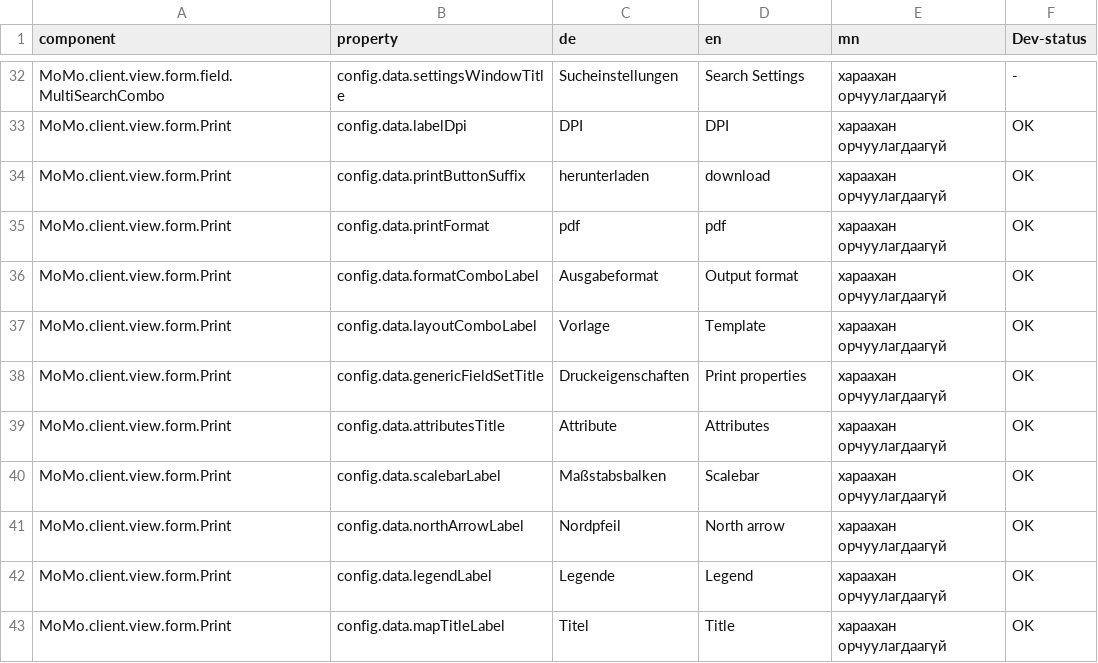
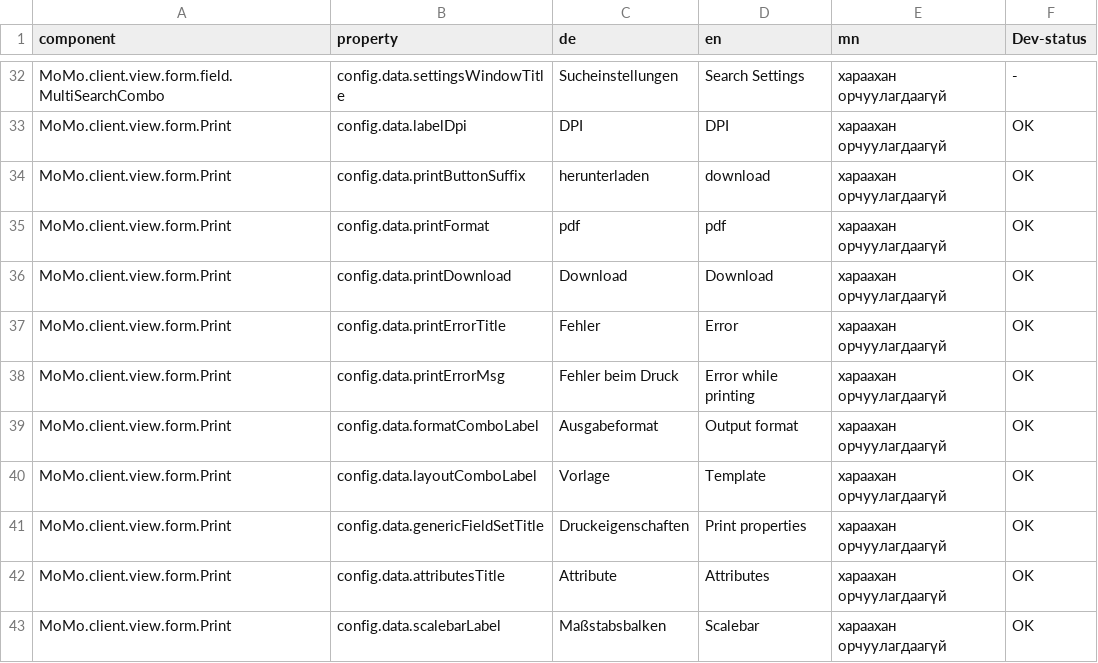
Before and after one commit to terrestris/momo3-backend, a CSV file: src/main/resources/META-INF/locale/client.csv, drawn as a sheet; only a part is shown, gaps mark what is left out; the shorter side is filled out with more unchanged rows.

Commit message:
Better printing with loadMsg

```diff
--- a/src/main/resources/META-INF/locale/client.csv
+++ b/src/main/resources/META-INF/locale/client.csv
@@ -35,2 +35,5 @@ MoMo.client.view.form.Print;config.data.printButtonSuffix;herunterladen;download
 MoMo.client.view.form.Print;config.data.printFormat;pdf;pdf;хараахан орчуулагдаагүй;OK
+MoMo.client.view.form.Print;config.data.printDownload;Download;Download;хараахан орчуулагдаагүй;OK
+MoMo.client.view.form.Print;config.data.printErrorTitle;Fehler;Error;хараахан орчуулагдаагүй;OK
+MoMo.client.view.form.Print;config.data.printErrorMsg;Fehler beim Druck;Error while printing;хараахан орчуулагдаагүй;OK
 MoMo.client.view.form.Print;config.data.formatComboLabel;Ausgabeformat;Output format;хараахан орчуулагдаагүй;OK
```
Also changed, not shown: 2 other files.
